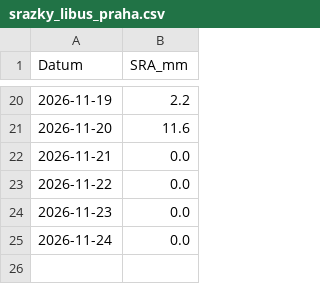
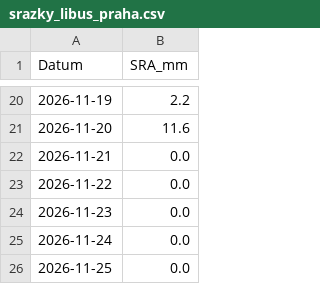
Before and after one commit to vknodl/chmu-srazky-agent, a CSV file: srazky_libus_praha.csv, drawn as a sheet; only a part is shown, gaps mark what is left out.

```diff
--- a/srazky_libus_praha.csv
+++ b/srazky_libus_praha.csv
@@ -25 +25,2 @@
 2026-11-24	0.0
+2026-11-25	0.0
```
Also changed, not shown: srazky_kbely_praha.csv.
